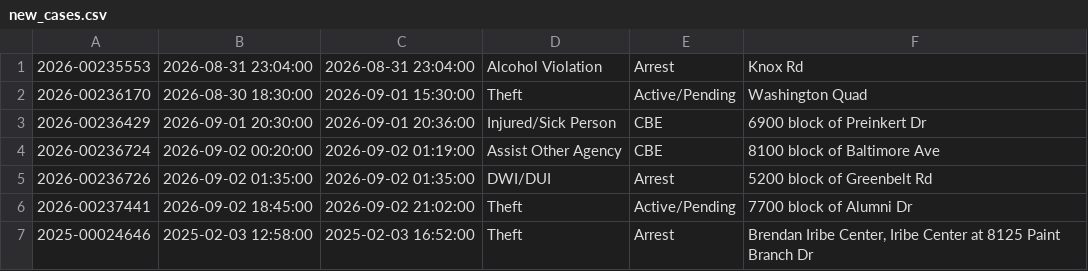
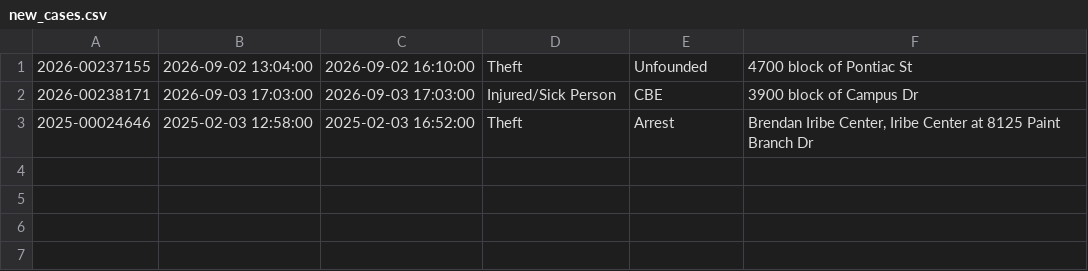
Before and after one commit to dwillis/umpd-logs, a CSV file: data/new_cases.csv, drawn as a sheet.

```diff
--- a/data/new_cases.csv
+++ b/data/new_cases.csv
@@ -1,7 +1,3 @@
-2026-00235553;2026-08-31 23:04:00;2026-08-31 23:04:00;Alcohol Violation;Arrest;Knox Rd
-2026-00236170;2026-08-30 18:30:00;2026-09-01 15:30:00;Theft;Active/Pending;Washington Quad
-2026-00236429;2026-09-01 20:30:00;2026-09-01 20:36:00;Injured/Sick Person;CBE;6900 block of Preinkert Dr
-2026-00236724;2026-09-02 00:20:00;2026-09-02 01:19:00;Assist Other Agency;CBE;8100 block of Baltimore Ave
-2026-00236726;2026-09-02 01:35:00;2026-09-02 01:35:00;DWI/DUI;Arrest;5200 block of Greenbelt Rd
-2026-00237441;2026-09-02 18:45:00;2026-09-02 21:02:00;Theft;Active/Pending;7700 block of Alumni Dr
+2026-00237155;2026-09-02 13:04:00;2026-09-02 16:10:00;Theft;Unfounded;4700 block of Pontiac St
+2026-00238171;2026-09-03 17:03:00;2026-09-03 17:03:00;Injured/Sick Person;CBE;3900 block of Campus Dr
 2025-00024646;2025-02-03 12:58:00;2025-02-03 16:52:00;Theft;Arrest;Brendan Iribe Center, Iribe Center at 8125  Paint Branch  Dr
```
Also changed, not shown: data/all-police-arrests.csv, data/updated-activities.csv, 1 other file.
